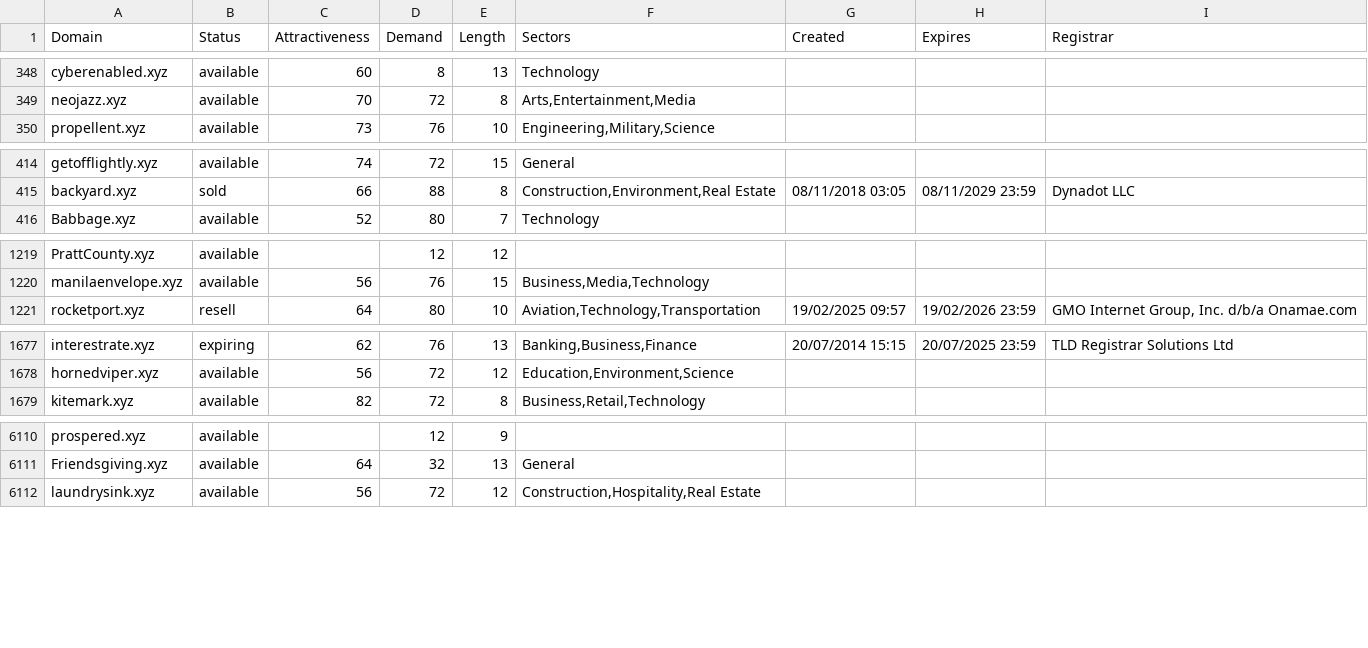
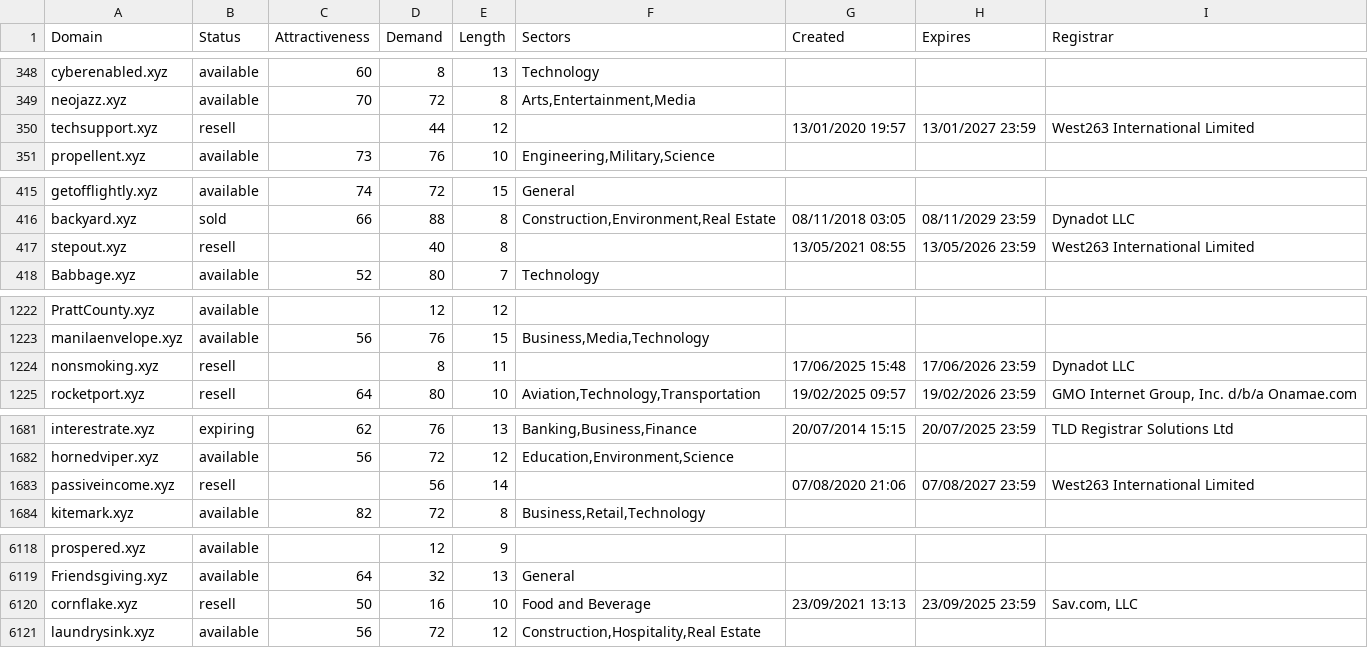
Before and after one commit to UniqueDomains/xyz-oneword-domains, a CSV file: xyz.csv, drawn as a sheet; only a part is shown, gaps mark what is left out; the diff covers the shown part only.

```diff
--- a/xyz.csv
+++ b/xyz.csv
@@ -349,2 +349,3 @@ cyberenabled.xyz,available,60,8,13,Technology,,,
 neojazz.xyz,available,70,72,8,"Arts,Entertainment,Media",,,
+techsupport.xyz,resell,,44,12,,13/01/2020 19:57,13/01/2027 23:59,West263 International Limited
 propellent.xyz,available,73,76,10,"Engineering,Military,Science",,,
@@ -415,2 +416,3 @@ getofflightly.xyz,available,74,72,15,General,,,
 backyard.xyz,sold,66,88,8,"Construction,Environment,Real Estate",08/11/2018 03:05,08/11/2029 23:59,Dynadot LLC
+stepout.xyz,resell,,40,8,,13/05/2021 08:55,13/05/2026 23:59,West263 International Limited
 Babbage.xyz,available,52,80,7,Technology,,,
@@ -1220,2 +1223,3 @@ PrattCounty.xyz,available,,12,12,,,,
 manilaenvelope.xyz,available,56,76,15,"Business,Media,Technology",,,
+nonsmoking.xyz,resell,,8,11,,17/06/2025 15:48,17/06/2026 23:59,Dynadot LLC
 rocketport.xyz,resell,64,80,10,"Aviation,Technology,Transportation",19/02/2025 09:57,19/02/2026 23:59,"GMO Internet Group, Inc. d/b/a Onamae.com	"
@@ -1678,2 +1682,3 @@ interestrate.xyz,expiring,62,76,13,"Banking,Business,Finance",20/07/2014 15:15,2
 hornedviper.xyz,available,56,72,12,"Education,Environment,Science",,,
+passiveincome.xyz,resell,,56,14,,07/08/2020 21:06,07/08/2027 23:59,West263 International Limited
 kitemark.xyz,available,82,72,8,"Business,Retail,Technology",,,
@@ -6111,2 +6119,3 @@ prospered.xyz,available,,12,9,,,,
 Friendsgiving.xyz,available,64,32,13,General,,,
+cornflake.xyz,resell,50,16,10,Food and Beverage,23/09/2021 13:13,23/09/2025 23:59,"Sav.com, LLC"
 laundrysink.xyz,available,56,72,12,"Construction,Hospitality,Real Estate",,,
```
Also changed, not shown: 7 added rows, 12 removed rows and 24 edited cells elsewhere in this file, 2 other files.
